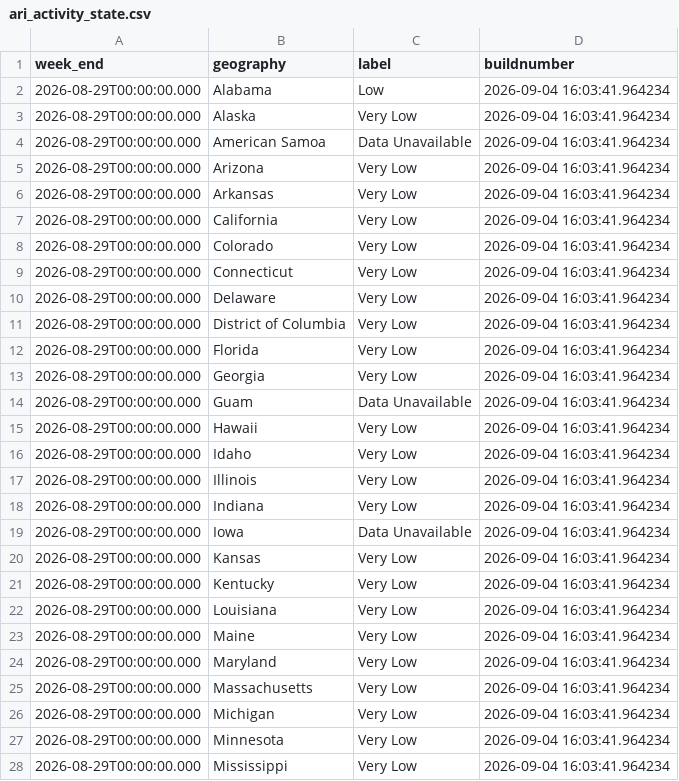
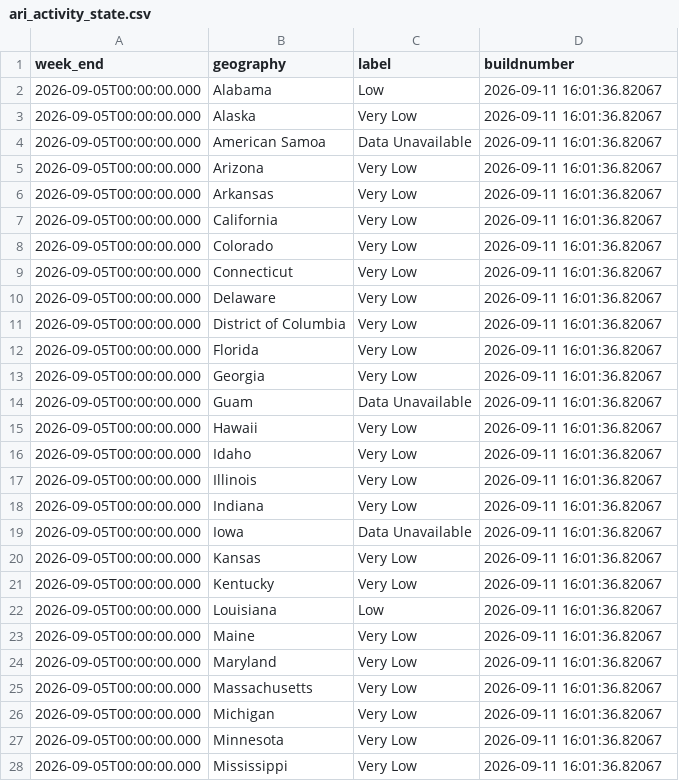
Before and after one commit to fartbagxp/health, a CSV file: data/raw/cdc_open/ari_activity_state.csv, drawn as a sheet; only a part is shown; the diff covers the shown part only.

```diff
--- a/data/raw/cdc_open/ari_activity_state.csv
+++ b/data/raw/cdc_open/ari_activity_state.csv
@@ -1,28 +1,28 @@
 "week_end","geography","label","buildnumber"
-"2026-08-29T00:00:00.000","Alabama","Low","2026-09-04 16:03:41.964234"
-"2026-08-29T00:00:00.000","Alaska","Very Low","2026-09-04 16:03:41.964234"
-"2026-08-29T00:00:00.000","American Samoa","Data Unavailable","2026-09-04 16:03:41.964234"
-"2026-08-29T00:00:00.000","Arizona","Very Low","2026-09-04 16:03:41.964234"
-"2026-08-29T00:00:00.000","Arkansas","Very Low","2026-09-04 16:03:41.964234"
-"2026-08-29T00:00:00.000","California","Very Low","2026-09-04 16:03:41.964234"
-"2026-08-29T00:00:00.000","Colorado","Very Low","2026-09-04 16:03:41.964234"
-"2026-08-29T00:00:00.000","Connecticut","Very Low","2026-09-04 16:03:41.964234"
-"2026-08-29T00:00:00.000","Delaware","Very Low","2026-09-04 16:03:41.964234"
-"2026-08-29T00:00:00.000","District of Columbia","Very Low","2026-09-04 16:03:41.964234"
-"2026-08-29T00:00:00.000","Florida","Very Low","2026-09-04 16:03:41.964234"
-"2026-08-29T00:00:00.000","Georgia","Very Low","2026-09-04 16:03:41.964234"
-"2026-08-29T00:00:00.000","Guam","Data Unavailable","2026-09-04 16:03:41.964234"
-"2026-08-29T00:00:00.000","Hawaii","Very Low","2026-09-04 16:03:41.964234"
-"2026-08-29T00:00:00.000","Idaho","Very Low","2026-09-04 16:03:41.964234"
-"2026-08-29T00:00:00.000","Illinois","Very Low","2026-09-04 16:03:41.964234"
-"2026-08-29T00:00:00.000","Indiana","Very Low","2026-09-04 16:03:41.964234"
-"2026-08-29T00:00:00.000","Iowa","Data Unavailable","2026-09-04 16:03:41.964234"
-"2026-08-29T00:00:00.000","Kansas","Very Low","2026-09-04 16:03:41.964234"
-"2026-08-29T00:00:00.000","Kentucky","Very Low","2026-09-04 16:03:41.964234"
-"2026-08-29T00:00:00.000","Louisiana","Very Low","2026-09-04 16:03:41.964234"
-"2026-08-29T00:00:00.000","Maine","Very Low","2026-09-04 16:03:41.964234"
-"2026-08-29T00:00:00.000","Maryland","Very Low","2026-09-04 16:03:41.964234"
-"2026-08-29T00:00:00.000","Massachusetts","Very Low","2026-09-04 16:03:41.964234"
-"2026-08-29T00:00:00.000","Michigan","Very Low","2026-09-04 16:03:41.964234"
-"2026-08-29T00:00:00.000","Minnesota","Very Low","2026-09-04 16:03:41.964234"
-"2026-08-29T00:00:00.000","Mississippi","Very Low","2026-09-04 16:03:41.964234"
+"2026-09-05T00:00:00.000","Alabama","Low","2026-09-11 16:01:36.82067"
+"2026-09-05T00:00:00.000","Alaska","Very Low","2026-09-11 16:01:36.82067"
+"2026-09-05T00:00:00.000","American Samoa","Data Unavailable","2026-09-11 16:01:36.82067"
+"2026-09-05T00:00:00.000","Arizona","Very Low","2026-09-11 16:01:36.82067"
+"2026-09-05T00:00:00.000","Arkansas","Very Low","2026-09-11 16:01:36.82067"
+"2026-09-05T00:00:00.000","California","Very Low","2026-09-11 16:01:36.82067"
+"2026-09-05T00:00:00.000","Colorado","Very Low","2026-09-11 16:01:36.82067"
+"2026-09-05T00:00:00.000","Connecticut","Very Low","2026-09-11 16:01:36.82067"
+"2026-09-05T00:00:00.000","Delaware","Very Low","2026-09-11 16:01:36.82067"
+"2026-09-05T00:00:00.000","District of Columbia","Very Low","2026-09-11 16:01:36.82067"
+"2026-09-05T00:00:00.000","Florida","Very Low","2026-09-11 16:01:36.82067"
+"2026-09-05T00:00:00.000","Georgia","Very Low","2026-09-11 16:01:36.82067"
+"2026-09-05T00:00:00.000","Guam","Data Unavailable","2026-09-11 16:01:36.82067"
+"2026-09-05T00:00:00.000","Hawaii","Very Low","2026-09-11 16:01:36.82067"
+"2026-09-05T00:00:00.000","Idaho","Very Low","2026-09-11 16:01:36.82067"
+"2026-09-05T00:00:00.000","Illinois","Very Low","2026-09-11 16:01:36.82067"
+"2026-09-05T00:00:00.000","Indiana","Very Low","2026-09-11 16:01:36.82067"
+"2026-09-05T00:00:00.000","Iowa","Data Unavailable","2026-09-11 16:01:36.82067"
+"2026-09-05T00:00:00.000","Kansas","Very Low","2026-09-11 16:01:36.82067"
+"2026-09-05T00:00:00.000","Kentucky","Very Low","2026-09-11 16:01:36.82067"
+"2026-09-05T00:00:00.000","Louisiana","Low","2026-09-11 16:01:36.82067"
+"2026-09-05T00:00:00.000","Maine","Very Low","2026-09-11 16:01:36.82067"
+"2026-09-05T00:00:00.000","Maryland","Very Low","2026-09-11 16:01:36.82067"
+"2026-09-05T00:00:00.000","Massachusetts","Very Low","2026-09-11 16:01:36.82067"
+"2026-09-05T00:00:00.000","Michigan","Very Low","2026-09-11 16:01:36.82067"
+"2026-09-05T00:00:00.000","Minnesota","Very Low","2026-09-11 16:01:36.82067"
+"2026-09-05T00:00:00.000","Mississippi","Very Low","2026-09-11 16:01:36.82067"
```
Also changed, not shown: 59 edited cells elsewhere in this file, data/processed/cdc_open/epidemic_trends_national.csv, data/raw/cdc_open/cumulative_covid_hosp.csv, 20 other files.
